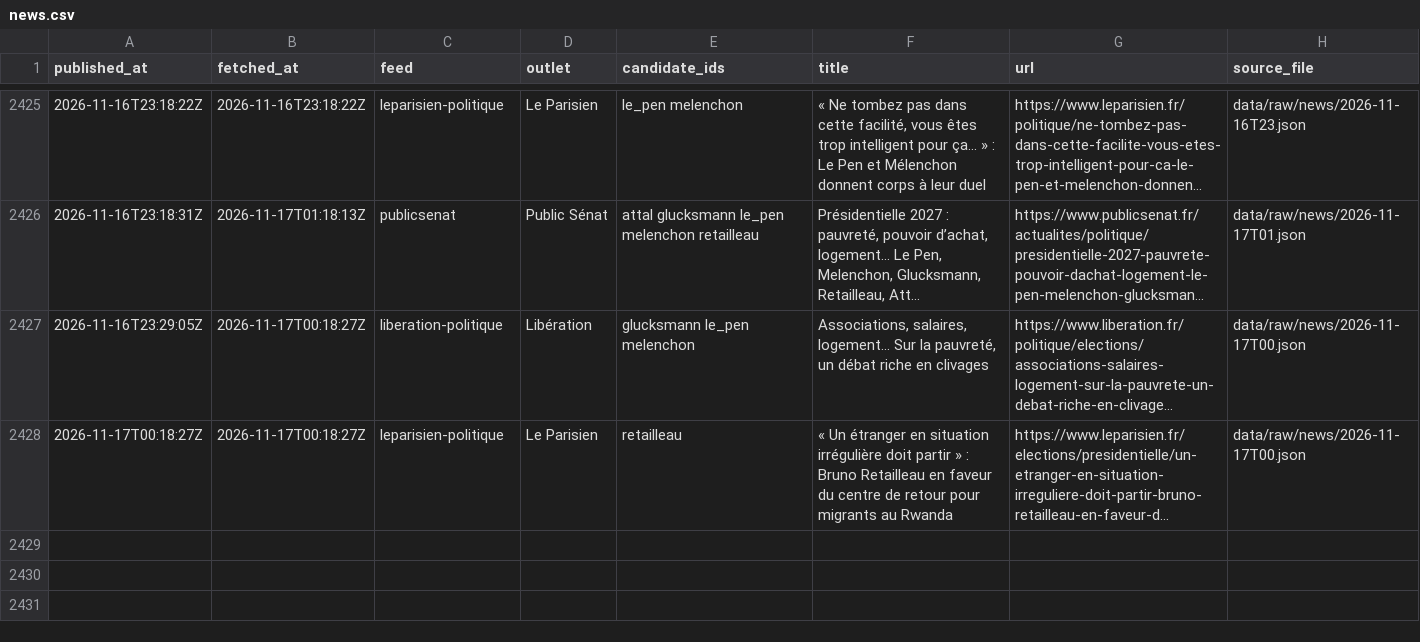
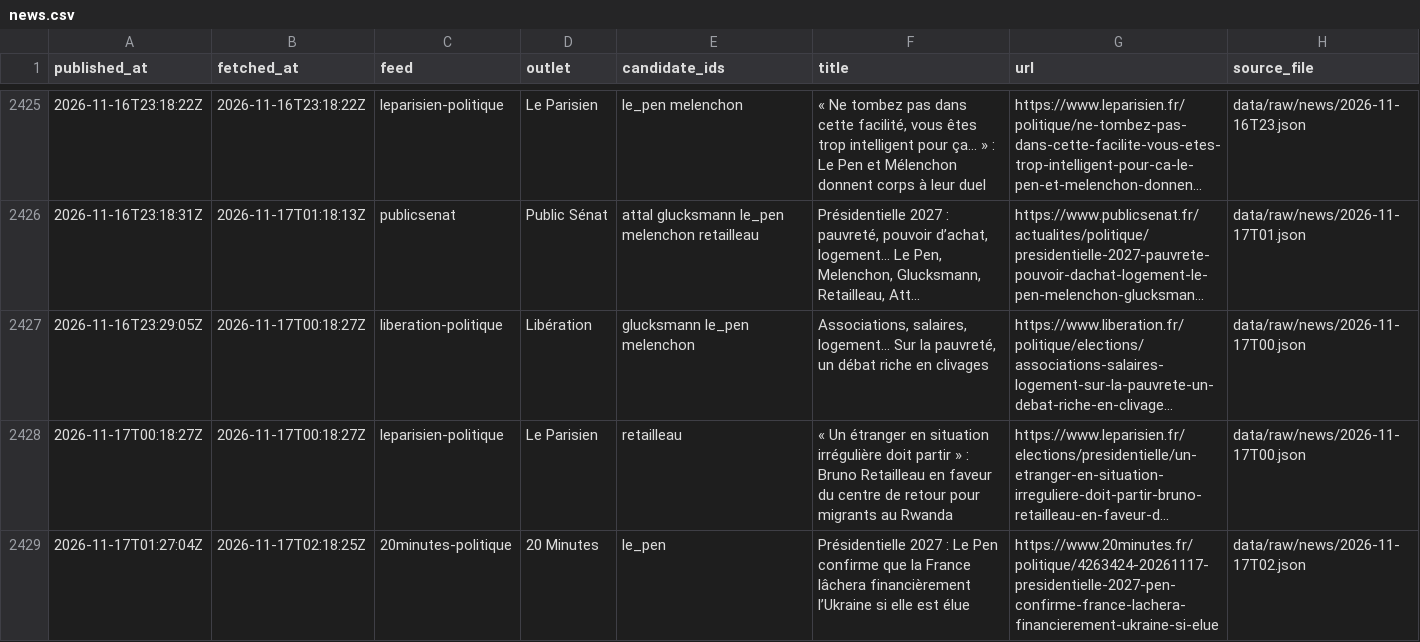
Before and after one commit to Hebilicious/fr2027-forecaster, a CSV file: data/clean/news.csv, drawn as a sheet; only a part is shown, gaps mark what is left out; long unchanged cells end in …; the diff names each change by its address in the sheet, - before the commit and + after, or states it on an @@ line.

```diff
--- a/data/clean/news.csv
+++ b/data/clean/news.csv
+row 2429: 2026-11-17T01:27:04Z | 2026-11-17T02:18:25Z | 20minutes-politique | 20 Minutes | le_pen | Présidentielle 2027 : Le Pen confirme que la France lâchera financièrement l’Ukraine si elle est élue | https://www.20minutes.fr/politique/4263424-20261117-presidentielle-2027-pen-confirme-france-lachera-financierement-ukraine-si-elue | data/raw/news/2026-11-17T02.json
```
Also changed, not shown: 5 other files.
